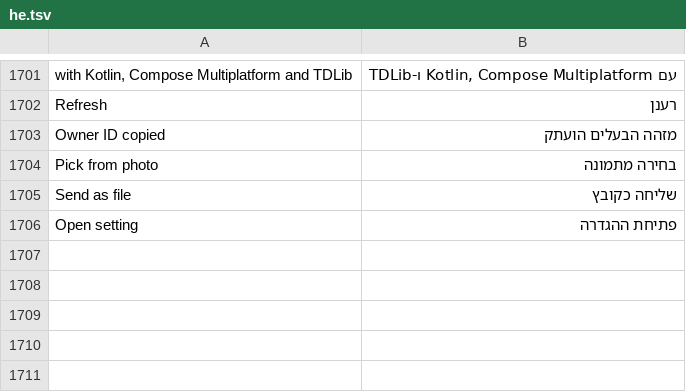
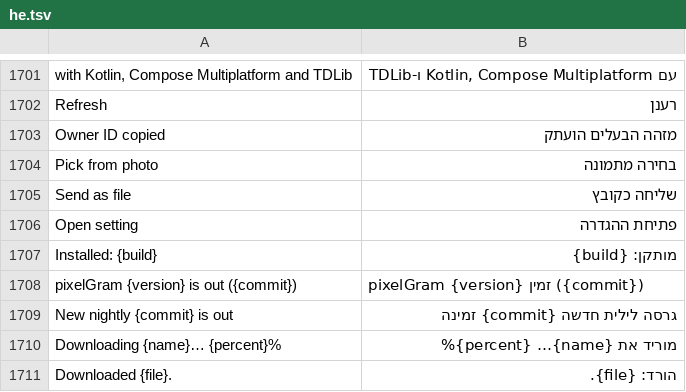
Before and after one commit to JettaXP/pixelGram, a TSV file: src/main/resources/i18n/he.tsv, drawn as a sheet; only a part is shown, gaps mark what is left out.

```diff
--- a/src/main/resources/i18n/he.tsv
+++ b/src/main/resources/i18n/he.tsv
@@ -1706 +1706,6 @@ Send as file	שליחה כקובץ
 Open setting	פתיחת ההגדרה
+Installed: {build}	מותקן: {build}
+pixelGram {version} is out ({commit})	pixelGram {version} זמין ({commit})
+New nightly {commit} is out	גרסה לילית חדשה {commit} זמינה
+Downloading {name}… {percent}%	מוריד את {name}… {percent}%
+Downloaded {file}.	הורד: {file}.
```
Also changed, not shown: src/main/resources/i18n/ru.tsv, 1 other file.
